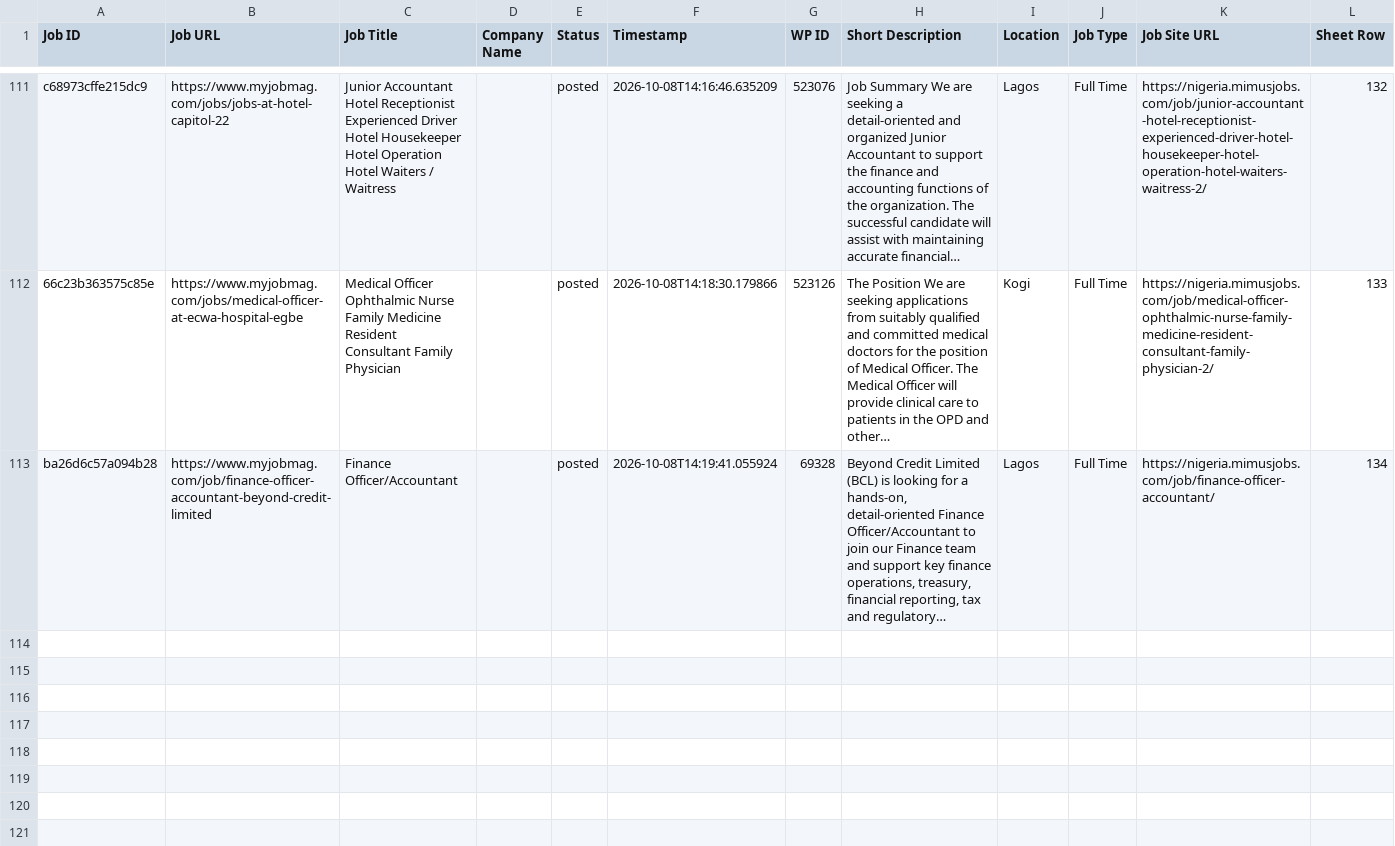
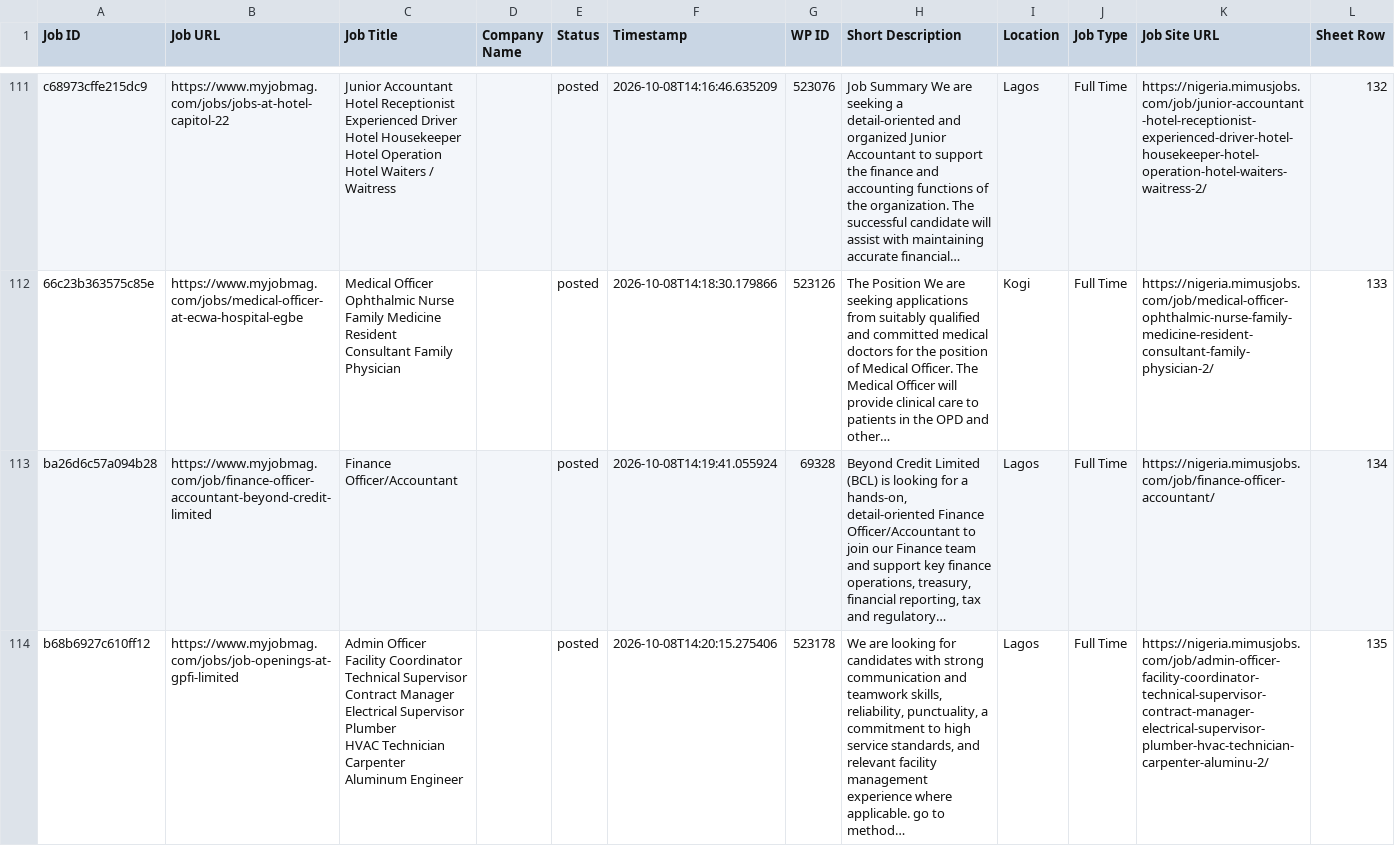
Before and after one commit to projectfetcher/ng, a CSV file: processed_jobs_nigeria.csv, drawn as a sheet; only a part is shown, gaps mark what is left out; ↵ is a line break in a cell; the diff names each change by its address in the sheet, - before the commit and + after, or states it on an @@ line.

```diff
--- a/processed_jobs_nigeria.csv
+++ b/processed_jobs_nigeria.csv
+row 114: b68b6927c610ff12 | https://www.myjobmag.com/jobs/job-openings-at-gpfi-limited | Admin Officer ↵ Facility Coordinator ↵ Technical Supervisor ↵ Contract Manager ↵ Electrical Supervisor ↵ Plumber ↵ HVAC Technician ↵ Carpenter ↵ Aluminum Engineer |  | posted | 2026-10-08T14:20:15.275406 | 523178 | We are looking for candidates with strong communication and teamwork skills, reliability, punctuality, a commitment to high service standards, and relevant facility management experience where applicable. go to method… | Lagos | Full Time | https://nigeria.mimusjobs.com/job/admin-officer-facility-coordinator-technical-supervisor-contract-manager-electrical-supervisor-plumber-hvac-technician-carpenter-aluminu-2/ | 135
```
